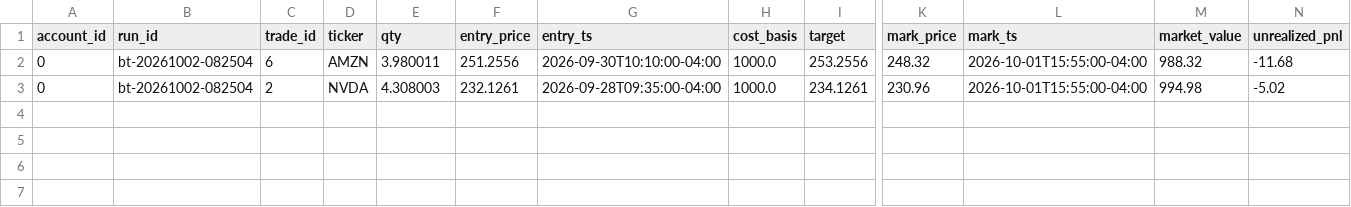
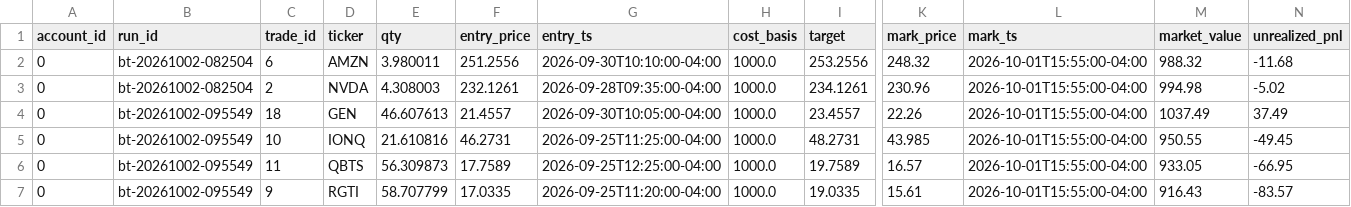
Before and after one commit to PatGuettler/robinhood-trade, a CSV file: backtest_positions.csv, drawn as a sheet; only a part is shown, gaps mark what is left out; rows hold the shown columns only; the diff names each change by its address in the sheet, - before the commit and + after, or states it on an @@ line.

```diff
--- a/backtest_positions.csv
+++ b/backtest_positions.csv
+row 4: 0 | bt-20261002-095549 | 18 | GEN | 46.607613 | 21.4557 | 2026-09-30T10:05:00-04:00 | 1000.0 | 23.4557 | 22.26 | 2026-10-01T15:55:00-04:00 | 1037.49 | 37.49
+row 5: 0 | bt-20261002-095549 | 10 | IONQ | 21.610816 | 46.2731 | 2026-09-25T11:25:00-04:00 | 1000.0 | 48.2731 | 43.985 | 2026-10-01T15:55:00-04:00 | 950.55 | -49.45
+row 6: 0 | bt-20261002-095549 | 11 | QBTS | 56.309873 | 17.7589 | 2026-09-25T12:25:00-04:00 | 1000.0 | 19.7589 | 16.57 | 2026-10-01T15:55:00-04:00 | 933.05 | -66.95
+row 7: 0 | bt-20261002-095549 | 9 | RGTI | 58.707799 | 17.0335 | 2026-09-25T11:20:00-04:00 | 1000.0 | 19.0335 | 15.61 | 2026-10-01T15:55:00-04:00 | 916.43 | -83.57
```
Also changed, not shown: backtests.csv, runs.csv, 4 other files.
